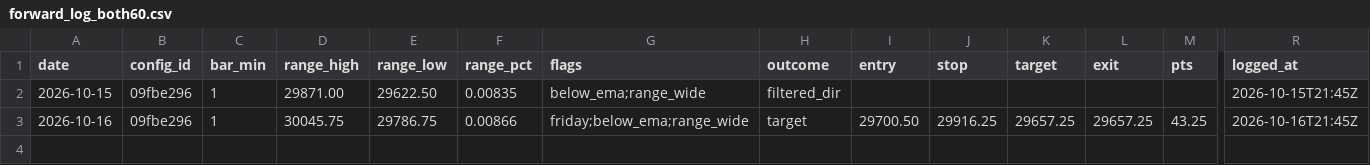
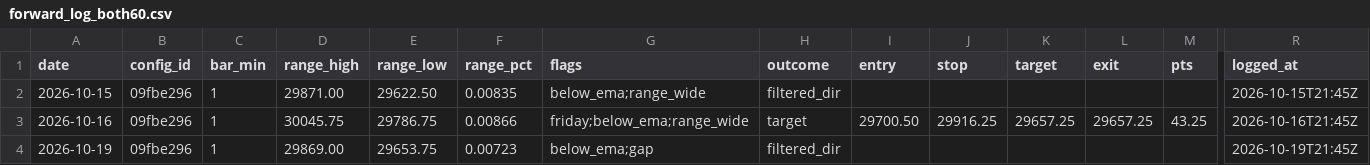
Before and after one commit to jlee056/orb-bot, a CSV file: forward/forward_log_both60.csv, drawn as a sheet; only a part is shown, gaps mark what is left out; rows hold the shown columns only; the diff names each change by its address in the sheet, - before the commit and + after, or states it on an @@ line.

```diff
--- a/forward/forward_log_both60.csv
+++ b/forward/forward_log_both60.csv
+row 4: 2026-10-19 | 09fbe296 | 1 | 29869.00 | 29653.75 | 0.00723 | below_ema;gap | filtered_dir |  |  |  |  |  | 2026-10-19T21:45Z
```
Also changed, not shown: forward/forward_log.csv, forward/forward_log_orb5.csv, 2 other files.
